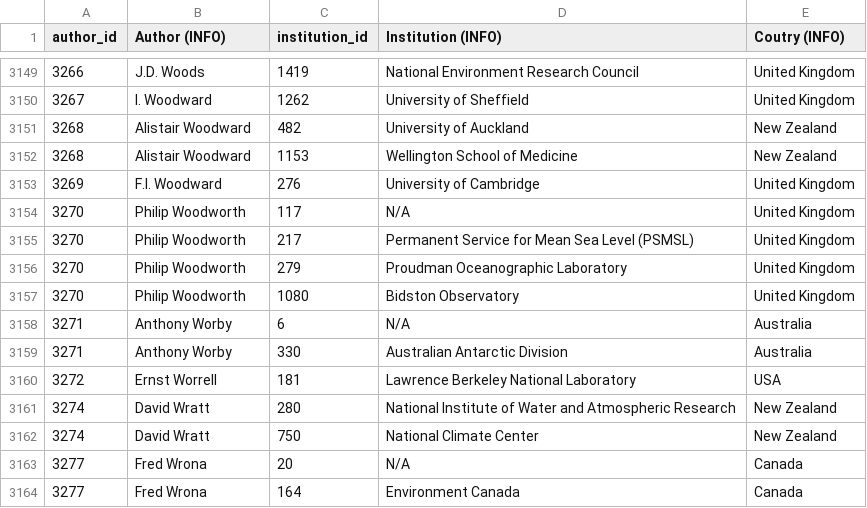
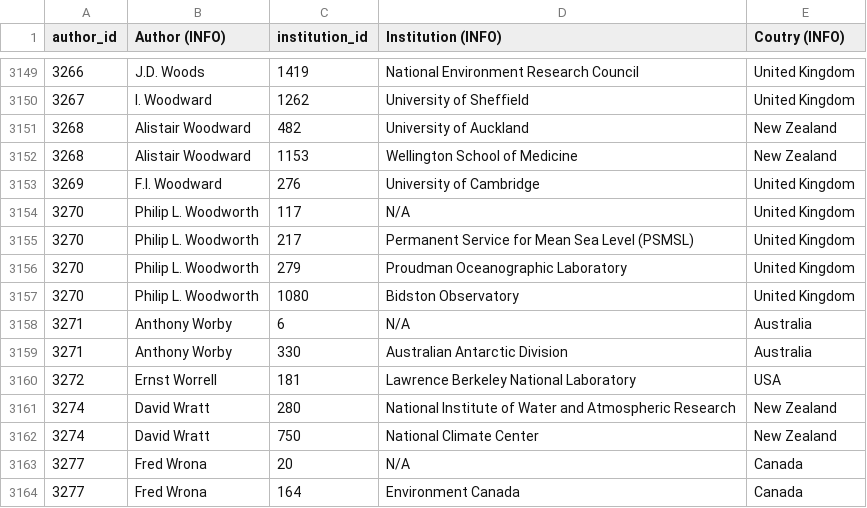
Before and after one commit to eric-brechemier/ipcc-database, a CSV file: data/author_institutions.csv, drawn as a sheet; only a part is shown, gaps mark what is left out.

```diff
--- a/data/author_institutions.csv
+++ b/data/author_institutions.csv
@@ -3153,6 +3153,6 @@ author_id,Author (INFO),institution_id,Institution (INFO),Coutry (INFO)
 3269,F.I. Woodward,276,University of Cambridge,United Kingdom
-3270,Philip Woodworth,117,N/A,United Kingdom
-3270,Philip Woodworth,217,Permanent Service for Mean Sea Level (PSMSL),United Kingdom
-3270,Philip Woodworth,279,Proudman Oceanographic Laboratory,United Kingdom
-3270,Philip Woodworth,1080,Bidston Observatory,United Kingdom
+3270,Philip L. Woodworth,117,N/A,United Kingdom
+3270,Philip L. Woodworth,217,Permanent Service for Mean Sea Level (PSMSL),United Kingdom
+3270,Philip L. Woodworth,279,Proudman Oceanographic Laboratory,United Kingdom
+3270,Philip L. Woodworth,1080,Bidston Observatory,United Kingdom
 3271,Anthony Worby,6,N/A,Australia
```
Also changed, not shown: data/author_aliases.csv, data/authors.csv, 3 other files.
